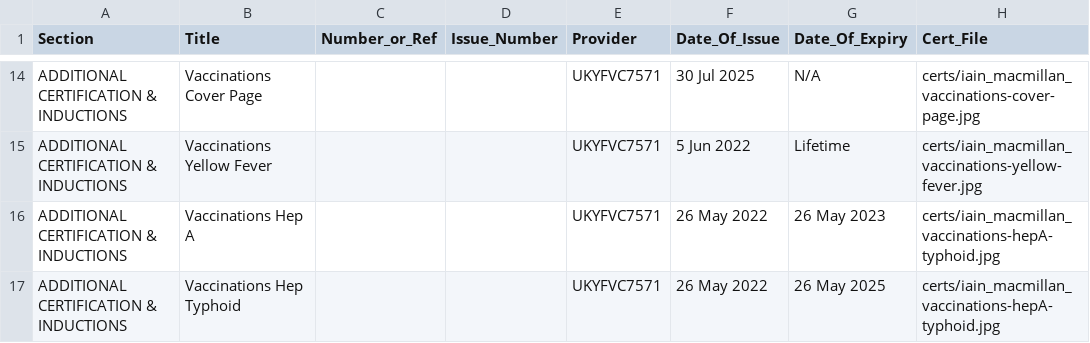
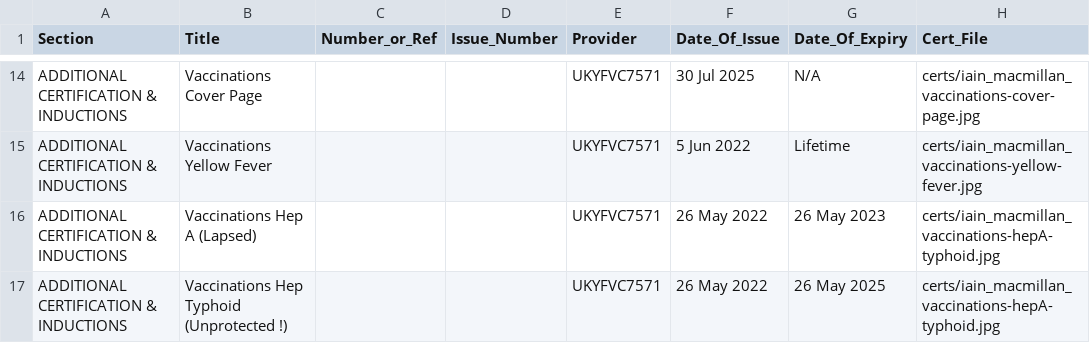
Before and after one commit to iainmacthai/identity-training, a CSV file: records.csv, drawn as a sheet; only a part is shown, gaps mark what is left out.

Commit message:
Update records.csv

```diff
--- a/records.csv
+++ b/records.csv
@@ -15,3 +15,3 @@ ADDITIONAL CERTIFICATION & INDUCTIONS,Vaccinations Cover Page,,,UKYFVC7571,30 Ju
 ADDITIONAL CERTIFICATION & INDUCTIONS,Vaccinations Yellow Fever,,,UKYFVC7571,5 Jun 2022,Lifetime,certs/iain_macmillan_vaccinations-yellow-fever.jpg
-ADDITIONAL CERTIFICATION & INDUCTIONS,Vaccinations Hep A,,,UKYFVC7571,26 May 2022,26 May 2023,certs/iain_macmillan_vaccinations-hepA-typhoid.jpg
-ADDITIONAL CERTIFICATION & INDUCTIONS,Vaccinations Hep Typhoid,,,UKYFVC7571,26 May 2022,26 May 2025,certs/iain_macmillan_vaccinations-hepA-typhoid.jpg
+ADDITIONAL CERTIFICATION & INDUCTIONS,Vaccinations Hep A (Lapsed),,,UKYFVC7571,26 May 2022,26 May 2023,certs/iain_macmillan_vaccinations-hepA-typhoid.jpg
+ADDITIONAL CERTIFICATION & INDUCTIONS,Vaccinations Hep Typhoid (Unprotected !),,,UKYFVC7571,26 May 2022,26 May 2025,certs/iain_macmillan_vaccinations-hepA-typhoid.jpg
```
